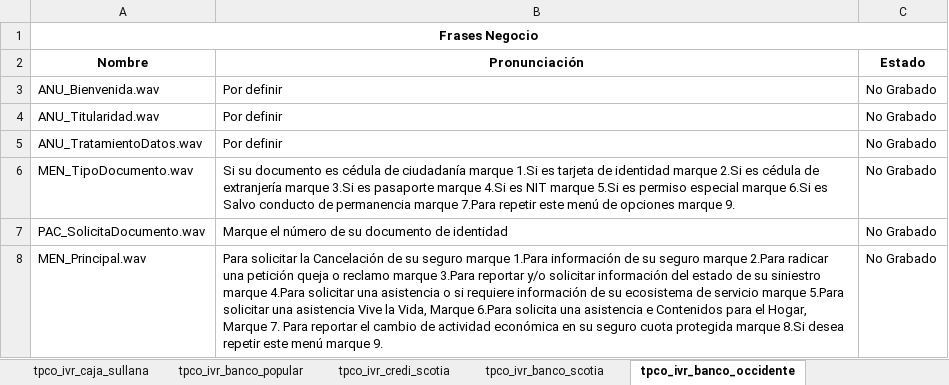
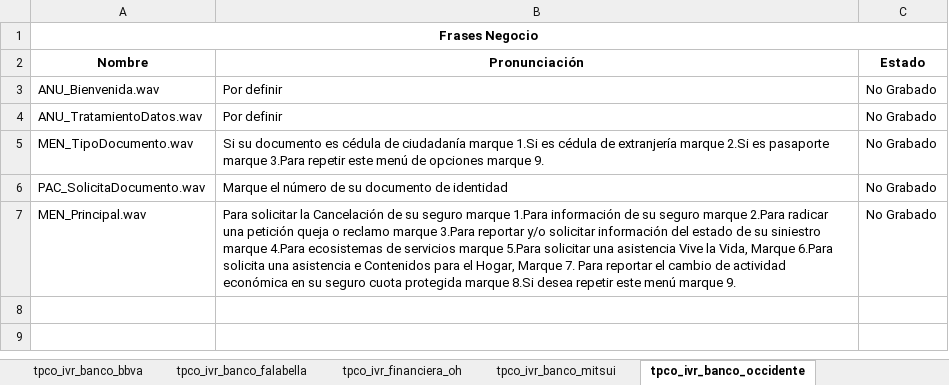
Before and after one commit to jferiapalomino/IVRS-Teleperformance, an Excel workbook: resources/docs/Documentacion Audios IVRS.xlsx, sheet tpco_ivr_banco_occidente, drawn as a sheet; values as stored, in another font and other column widths than the file's, no borders; charts and pictures not drawn; removed rows and columns are numbered as before the commit, all else as after; the diff names each change by its address in the sheet, - before the commit and + after, or states it on an @@ line.

Commit message:
Se finaliza la desarrollo del ivr - Banco Occidente

```diff
--- a/resources/docs/Documentacion Audios IVRS.xlsx (sheet tpco_ivr_banco_occidente)
+++ b/resources/docs/Documentacion Audios IVRS.xlsx (sheet tpco_ivr_banco_occidente)
-row 4: ANU_Titularidad.wav | Por definir | No Grabado
-B5 (Pronunciación): …1.Si es tarjeta de identidad marque 2.Si es cédula de extranjería marque 3.Si es pasaporte marque 4.Si es NIT marque 5.Si es permiso especial marque 6.Si es Salvo conducto de permanencia marque 7.Para repetir este…
+B5 (Pronunciación): …1.Si es cédula de extranjería marque 2.Si es pasaporte marque 3.Para repetir este…
-B7 (Pronunciación): …marque 4.Para solicitar una asistencia o si requiere información de su ecosistema de servicio marque 5.Para…
+B7 (Pronunciación): …marque 4.Para ecosistemas de servicios marque 5.Para…
```
Also changed, not shown: other sheet tabs, 33 other files.
